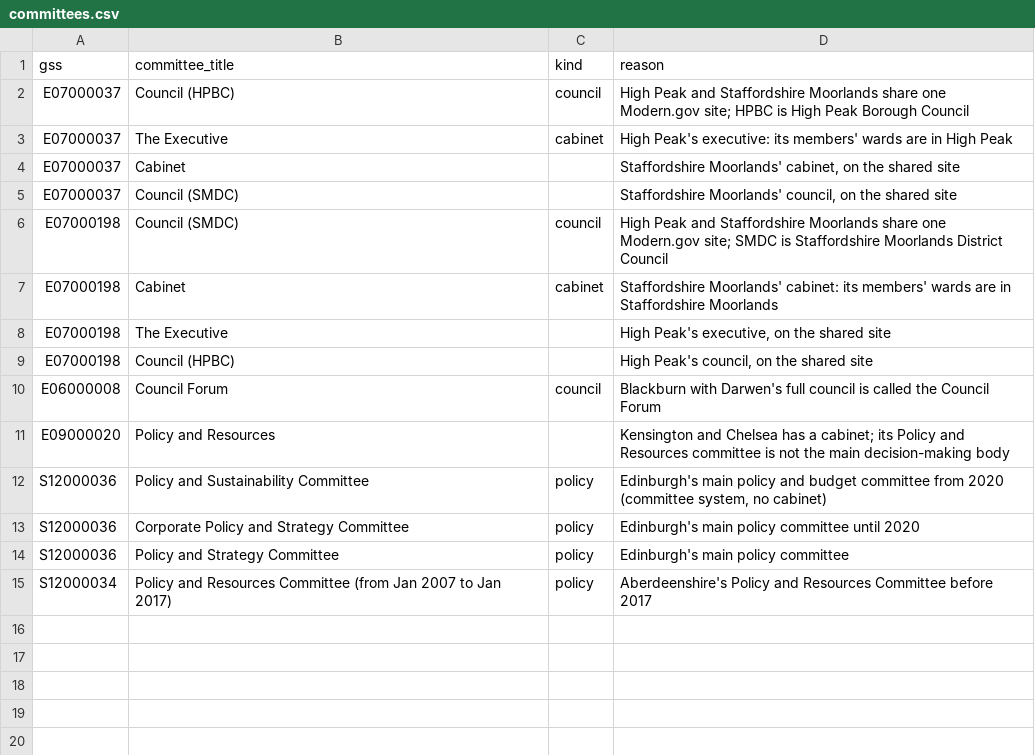
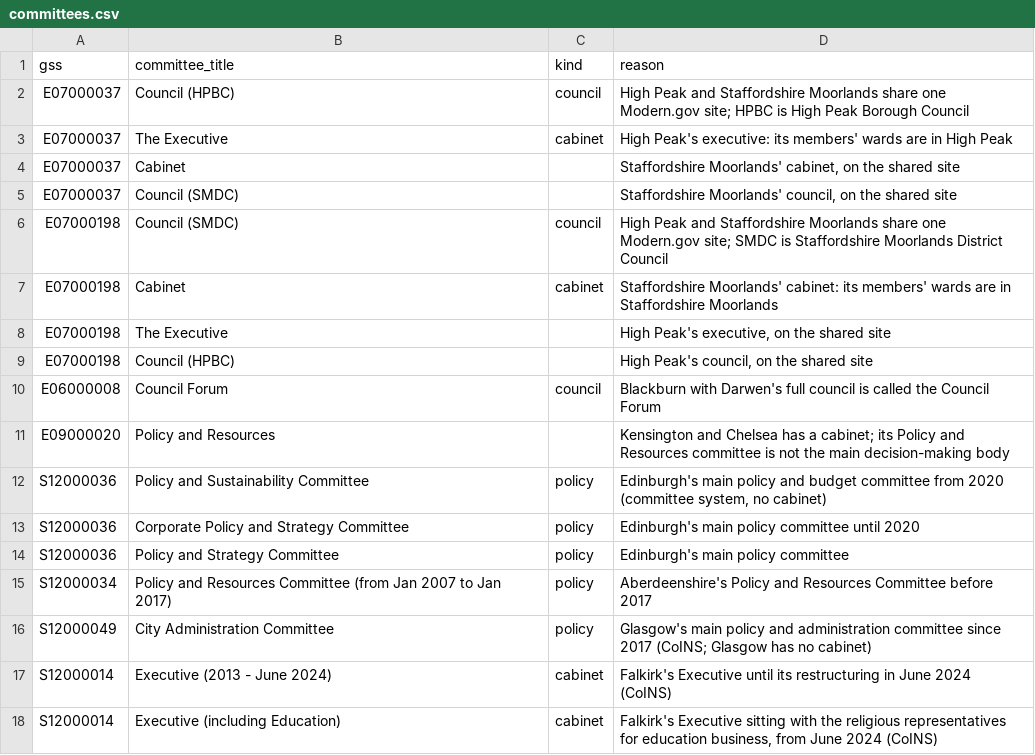
Before and after one commit to rj-mitchell/wherecouncilsstand, a CSV file: data_static/committees.csv, drawn as a sheet.

```diff
--- a/data_static/committees.csv
+++ b/data_static/committees.csv
@@ -15 +15,4 @@ S12000036,Policy and Strategy Committee,policy,"Edinburgh's main policy committe
 S12000034,Policy and Resources Committee (from Jan 2007 to Jan 2017),policy,"Aberdeenshire's Policy and Resources Committee before 2017"
+S12000049,City Administration Committee,policy,"Glasgow's main policy and administration committee since 2017 (CoINS; Glasgow has no cabinet)"
+S12000014,Executive (2013 - June 2024),cabinet,"Falkirk's Executive until its restructuring in June 2024 (CoINS)"
+S12000014,Executive (including Education),cabinet,"Falkirk's Executive sitting with the religious representatives for education business, from June 2024 (CoINS)"
```
Also changed, not shown: data_static/parties.csv, 15 other files.
